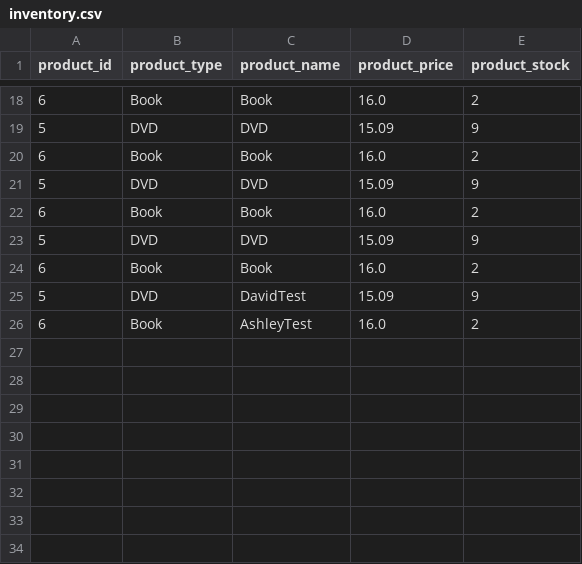
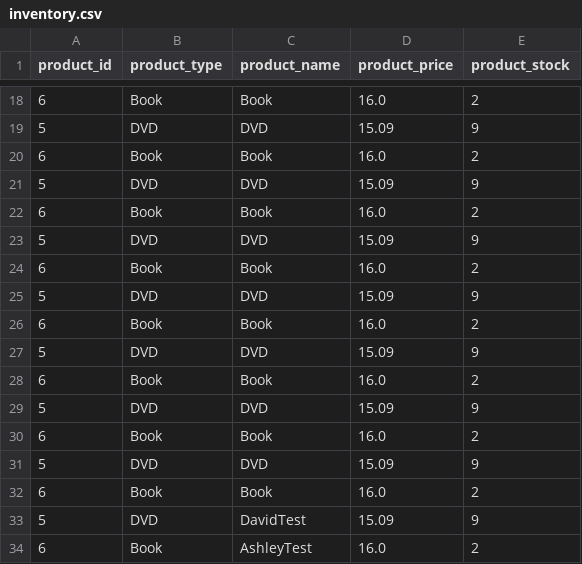
Before and after one commit to CS3330-Team-O/Final-Project, a CSV file: inventory.csv, drawn as a sheet; only a part is shown, gaps mark what is left out; the diff names each change by its address in the sheet, - before the commit and + after, or states it on an @@ line.

```diff
--- a/inventory.csv
+++ b/inventory.csv
+row 25: 5 | DVD | DVD | 15.09 | 9
+row 26: 6 | Book | Book | 16.0 | 2
+row 27: 5 | DVD | DVD | 15.09 | 9
+row 28: 6 | Book | Book | 16.0 | 2
+row 29: 5 | DVD | DVD | 15.09 | 9
+row 30: 6 | Book | Book | 16.0 | 2
+row 31: 5 | DVD | DVD | 15.09 | 9
+row 32: 6 | Book | Book | 16.0 | 2
```
Also changed, not shown: 9 other files.
